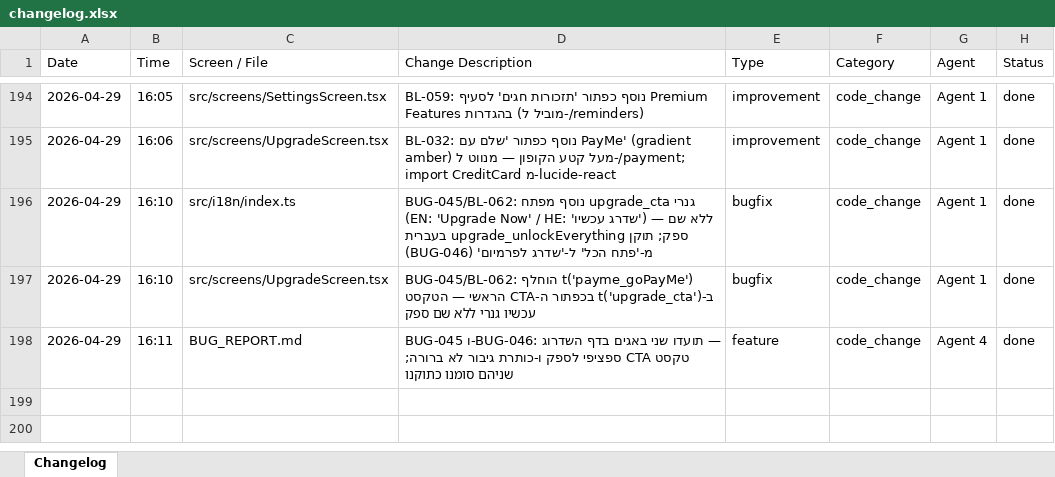
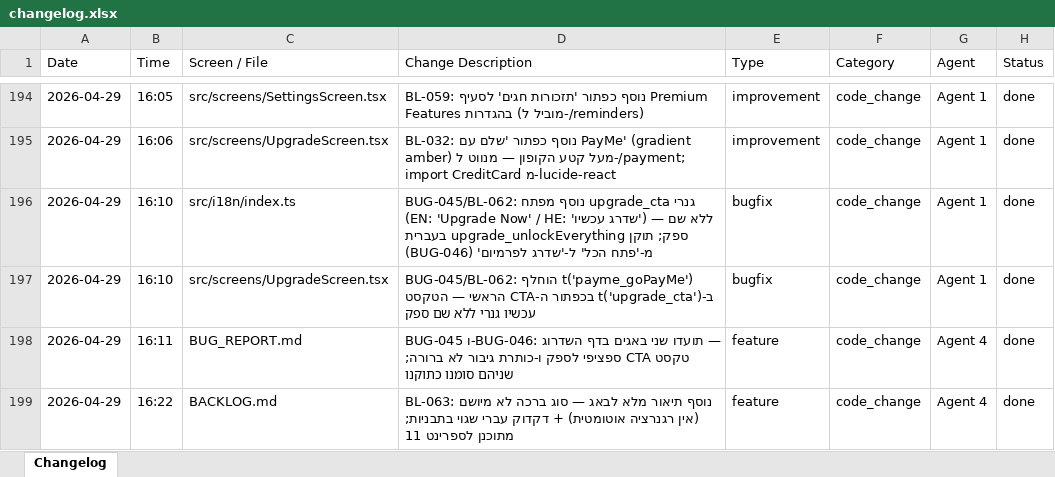
Before and after one commit to GuyIts29/nevermiss, an Excel workbook: changelog.xlsx, sheet Changelog, drawn as a sheet; only a part is shown, gaps mark what is left out; values as stored, in another font and other column widths than the file's, no borders; the diff covers the shown part only; the diff names each change by its address in the sheet, - before the commit and + after, or states it on an @@ line.

```diff
--- a/changelog.xlsx (sheet Changelog)
+++ b/changelog.xlsx (sheet Changelog)
+row 199: 2026-04-29 | 16:22 | BACKLOG.md | BL-063: נוסף תיאור מלא לבאג — סוג ברכה לא מיושם (אין רגנרציה אוטומטית) + דקדוק עברי שגוי בתבניות; מתוכנן לספרינט 11 | feature | code_change | Agent 4 | done
```
Also changed, not shown: 1 added row elsewhere in this sheet, 4 other files.
